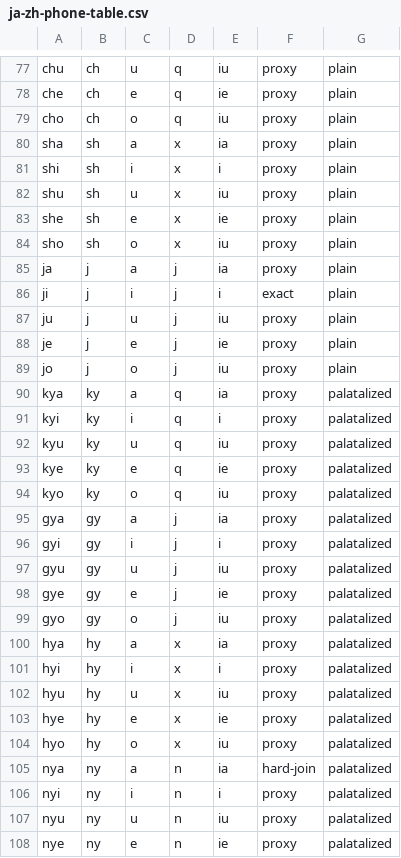
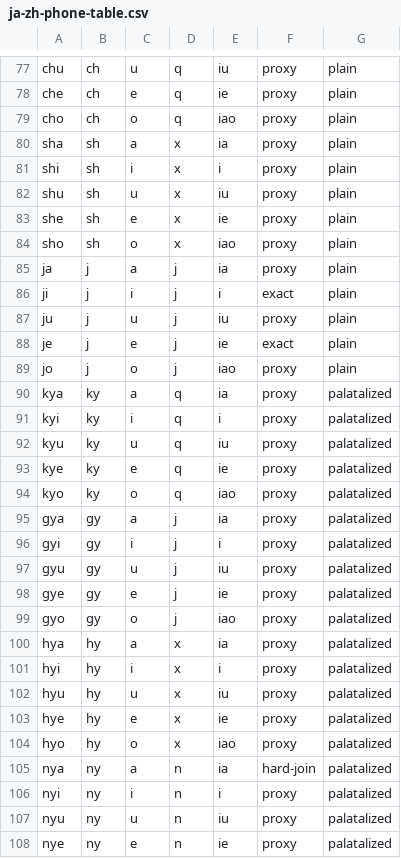
Before and after one commit to KakaruHayate/MUTAForTuneLab, a CSV file: docs/ja-zh-phone-table.csv, drawn as a sheet; only a part is shown, gaps mark what is left out; the diff covers the shown part only.

```diff
--- a/docs/ja-zh-phone-table.csv
+++ b/docs/ja-zh-phone-table.csv
@@ -78,3 +78,3 @@ chu,ch,u,q,iu,proxy,plain
 che,ch,e,q,ie,proxy,plain
-cho,ch,o,q,iu,proxy,plain
+cho,ch,o,q,iao,proxy,plain
 sha,sh,a,x,ia,proxy,plain
@@ -83,3 +83,3 @@ shu,sh,u,x,iu,proxy,plain
 she,sh,e,x,ie,proxy,plain
-sho,sh,o,x,iu,proxy,plain
+sho,sh,o,x,iao,proxy,plain
 ja,j,a,j,ia,proxy,plain
@@ -87,4 +87,4 @@ ji,j,i,j,i,exact,plain
 ju,j,u,j,iu,proxy,plain
-je,j,e,j,ie,proxy,plain
-jo,j,o,j,iu,proxy,plain
+je,j,e,j,ie,exact,plain
+jo,j,o,j,iao,proxy,plain
 kya,ky,a,q,ia,proxy,palatalized
@@ -93,3 +93,3 @@ kyu,ky,u,q,iu,proxy,palatalized
 kye,ky,e,q,ie,proxy,palatalized
-kyo,ky,o,q,iu,proxy,palatalized
+kyo,ky,o,q,iao,proxy,palatalized
 gya,gy,a,j,ia,proxy,palatalized
@@ -98,3 +98,3 @@ gyu,gy,u,j,iu,proxy,palatalized
 gye,gy,e,j,ie,proxy,palatalized
-gyo,gy,o,j,iu,proxy,palatalized
+gyo,gy,o,j,iao,proxy,palatalized
 hya,hy,a,x,ia,proxy,palatalized
@@ -103,3 +103,3 @@ hyu,hy,u,x,iu,proxy,palatalized
 hye,hy,e,x,ie,proxy,palatalized
-hyo,hy,o,x,iu,proxy,palatalized
+hyo,hy,o,x,iao,proxy,palatalized
 nya,ny,a,n,ia,hard-join,palatalized
```
Also changed, not shown: 6 added rows and 18 edited cells elsewhere in this file, 1 other file.
